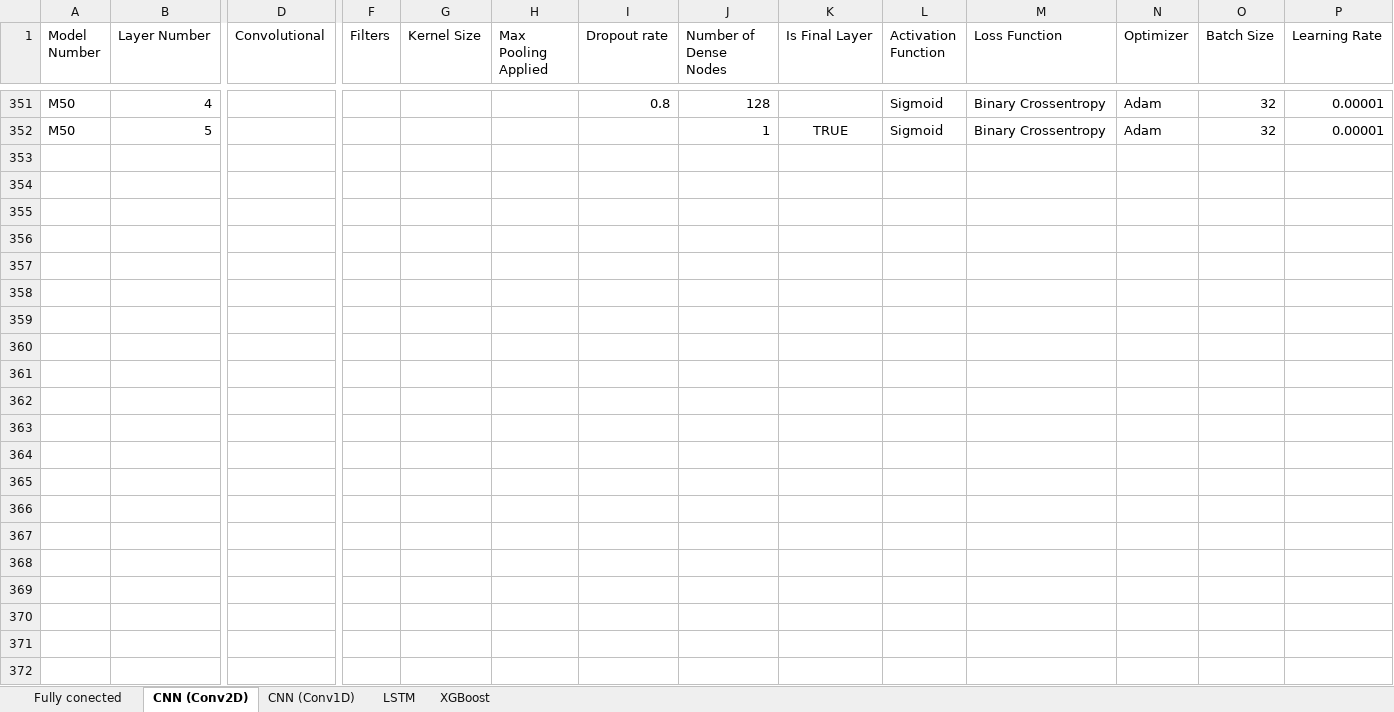
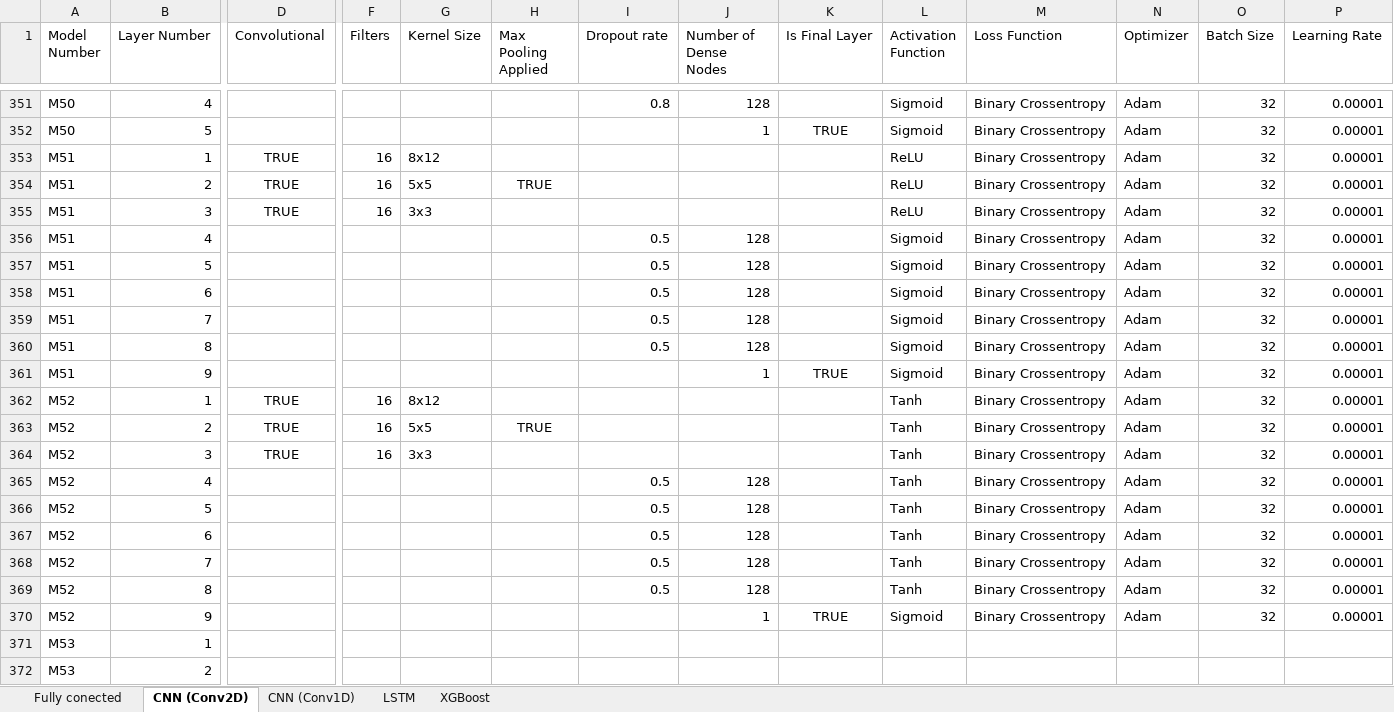
Before and after one commit to PsycheShaman/MSc-thesis, an Excel workbook: NEW/statistical_analysis/Networks Compared.xlsx, sheet CNN (Conv2D), drawn as a sheet; only a part is shown, gaps mark what is left out; values as stored, in another font and other column widths than the file's, no borders; rows hold the shown columns only; the diff names each change by its address in the sheet, - before the commit and + after, or states it on an @@ line.

```diff
--- a/NEW/statistical_analysis/Networks Compared.xlsx (sheet CNN (Conv2D))
+++ b/NEW/statistical_analysis/Networks Compared.xlsx (sheet CNN (Conv2D))
+row 353: M51 | 1 | TRUE | 16 | 8x12 |  |  |  |  | ReLU | Binary Crossentropy | Adam | 32 | 0.00001
+row 354: M51 | 2 | TRUE | 16 | 5x5 | TRUE |  |  |  | ReLU | Binary Crossentropy | Adam | 32 | 0.00001
+row 355: M51 | 3 | TRUE | 16 | 3x3 |  |  |  |  | ReLU | Binary Crossentropy | Adam | 32 | 0.00001
+row 356: M51 | 4 |  |  |  |  | 0.5 | 128 |  | Sigmoid | Binary Crossentropy | Adam | 32 | 0.00001
+row 357: M51 | 5 |  |  |  |  | 0.5 | 128 |  | Sigmoid | Binary Crossentropy | Adam | 32 | 0.00001
+row 358: M51 | 6 |  |  |  |  | 0.5 | 128 |  | Sigmoid | Binary Crossentropy | Adam | 32 | 0.00001
+row 359: M51 | 7 |  |  |  |  | 0.5 | 128 |  | Sigmoid | Binary Crossentropy | Adam | 32 | 0.00001
+row 360: M51 | 8 |  |  |  |  | 0.5 | 128 |  | Sigmoid | Binary Crossentropy | Adam | 32 | 0.00001
+row 361: M51 | 9 |  |  |  |  |  | 1 | TRUE | Sigmoid | Binary Crossentropy | Adam | 32 | 0.00001
+row 362: M52 | 1 | TRUE | 16 | 8x12 |  |  |  |  | Tanh | Binary Crossentropy | Adam | 32 | 0.00001
+row 363: M52 | 2 | TRUE | 16 | 5x5 | TRUE |  |  |  | Tanh | Binary Crossentropy | Adam | 32 | 0.00001
+row 364: M52 | 3 | TRUE | 16 | 3x3 |  |  |  |  | Tanh | Binary Crossentropy | Adam | 32 | 0.00001
+row 365: M52 | 4 |  |  |  |  | 0.5 | 128 |  | Tanh | Binary Crossentropy | Adam | 32 | 0.00001
+row 366: M52 | 5 |  |  |  |  | 0.5 | 128 |  | Tanh | Binary Crossentropy | Adam | 32 | 0.00001
+row 367: M52 | 6 |  |  |  |  | 0.5 | 128 |  | Tanh | Binary Crossentropy | Adam | 32 | 0.00001
+row 368: M52 | 7 |  |  |  |  | 0.5 | 128 |  | Tanh | Binary Crossentropy | Adam | 32 | 0.00001
+row 369: M52 | 8 |  |  |  |  | 0.5 | 128 |  | Tanh | Binary Crossentropy | Adam | 32 | 0.00001
+row 370: M52 | 9 |  |  |  |  |  | 1 | TRUE | Sigmoid | Binary Crossentropy | Adam | 32 | 0.00001
+row 371: M53 | 1
+row 372: M53 | 2
```
Also changed, not shown: sheet LSTM, sheet CNN (Conv1D).
